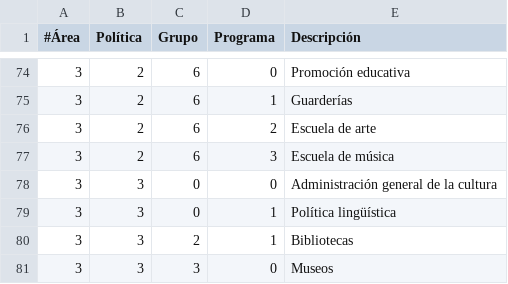
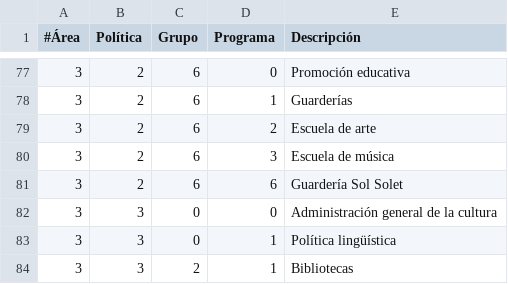
Before and after one commit to civio/presupuesto-rubi, a CSV file: data/es-es/areas_funcionales.csv, drawn as a sheet; only a part is shown, gaps mark what is left out; the shorter side is filled out with more unchanged rows; the diff covers the shown part only; the diff names each change by its address in the sheet, - before the commit and + after, or states it on an @@ line.

```diff
--- a/data/es-es/areas_funcionales.csv
+++ b/data/es-es/areas_funcionales.csv
+row 81: 3 | 2 | 6 | 6 | Guardería Sol Solet
```
Also changed, not shown: 12 added rows elsewhere in this file, data/ca/areas_funcionales.csv, 5 other files.
